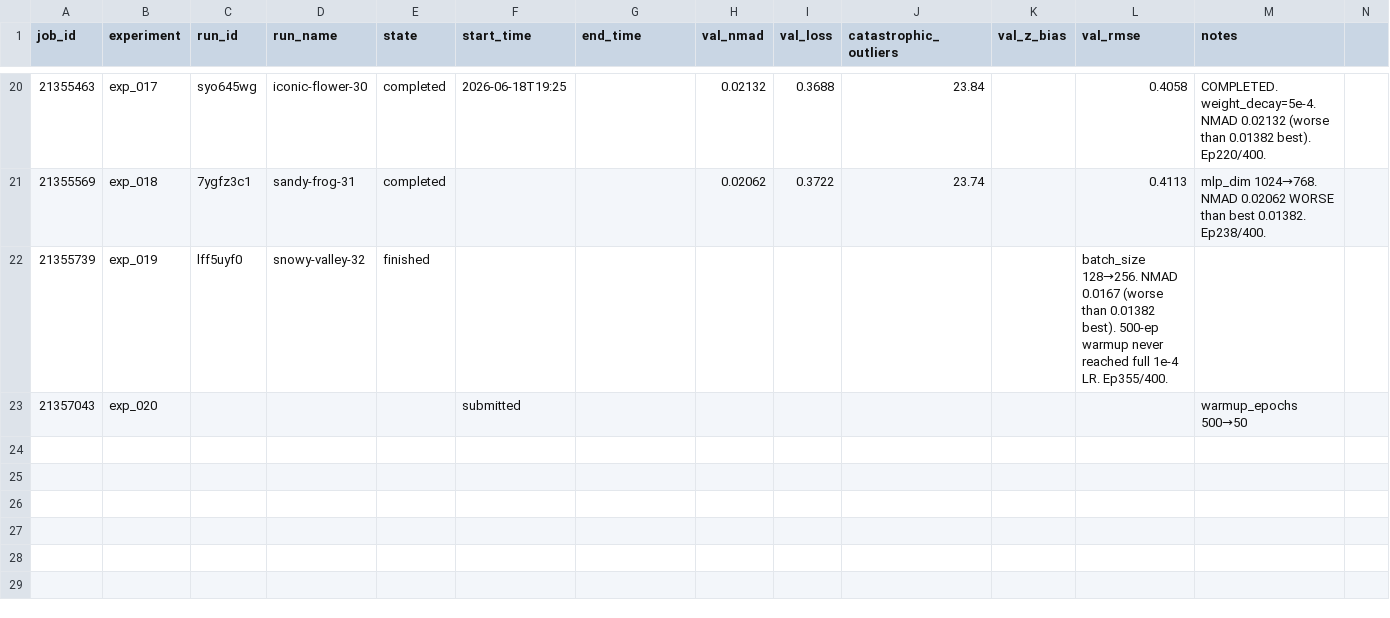
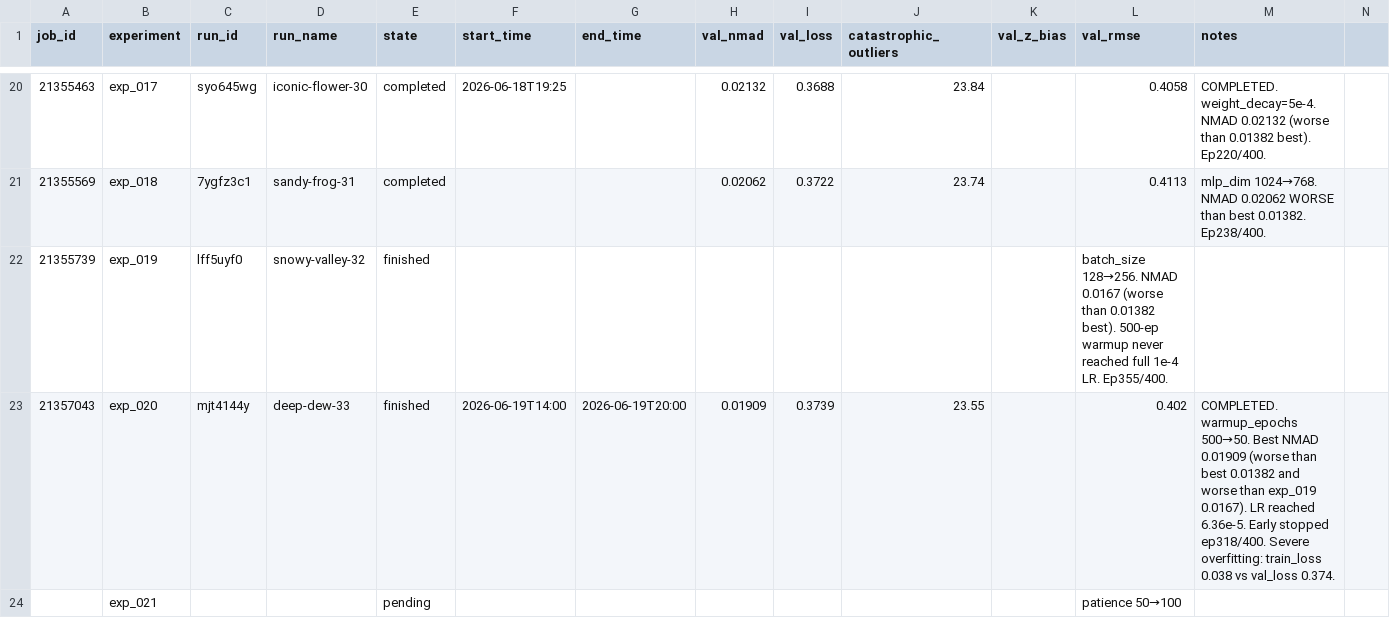
Before and after one commit to CliveKBinu/specpt-hst-sim, a CSV file: jobs.csv, drawn as a sheet; only a part is shown, gaps mark what is left out; rows hold the shown columns only; the diff names each change by its address in the sheet, - before the commit and + after, or states it on an @@ line.

Commit message:
exp_021: patience 50→100

```diff
--- a/jobs.csv
+++ b/jobs.csv
-C23 (run_id): (empty)
+C23 (run_id): mjt4144y
-D23 (run_name): (empty)
+D23 (run_name): deep-dew-33
-E23 (state): (empty)
+E23 (state): finished
-F23 (start_time): submitted
+F23 (start_time): 2026-06-19T14:00
-G23 (end_time): (empty)
+G23 (end_time): 2026-06-19T20:00
-H23 (val_nmad): (empty)
+H23 (val_nmad): 0.01909
-I23 (val_loss): (empty)
+I23 (val_loss): 0.3739
-J23 (catastrophic_outliers): (empty)
+J23 (catastrophic_outliers): 23.55
-L23 (val_rmse): (empty)
+L23 (val_rmse): 0.402
-M23 (notes): warmup_epochs 500→50
+M23 (notes): COMPLETED. warmup_epochs 500→50. Best NMAD 0.01909 (worse than best 0.01382 and worse than exp_019 0.0167). LR reached 6.36e-5. Early stopped ep318/400. Severe overfitting: train_loss 0.038 vs val_loss 0.374.
+row 24:  | exp_021 |  |  | pending |  |  |  |  |  |  | patience 50→100
```
Also changed, not shown: 2 other files.
